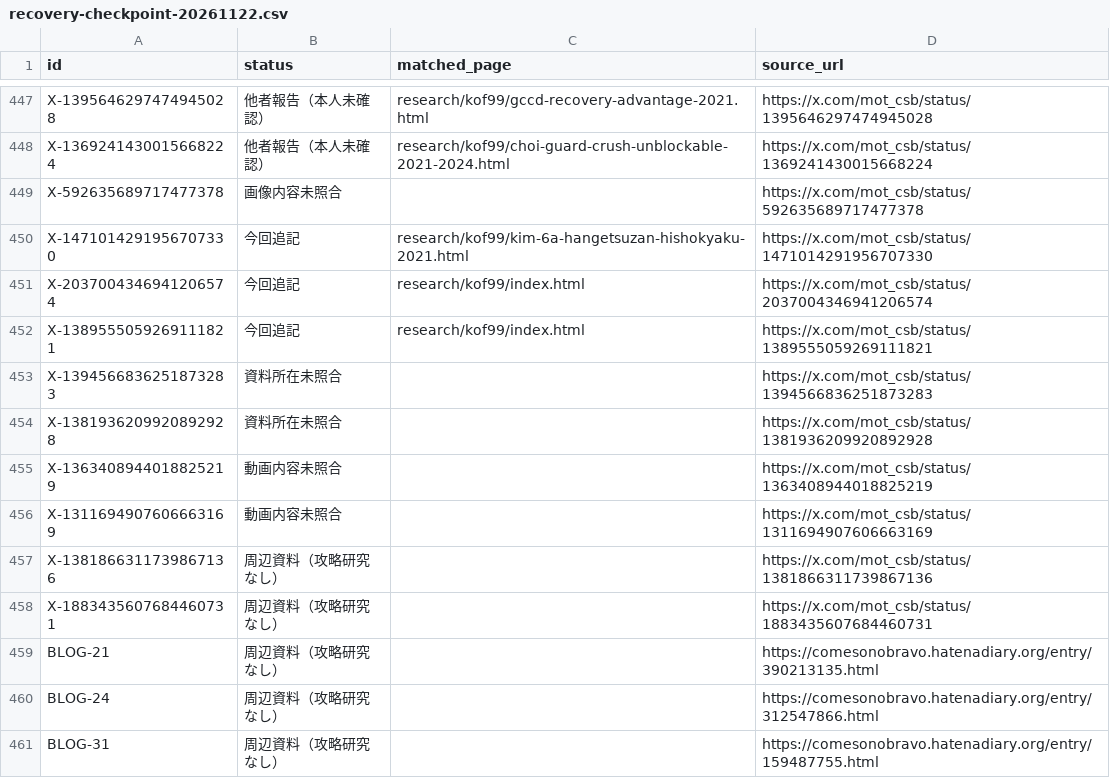
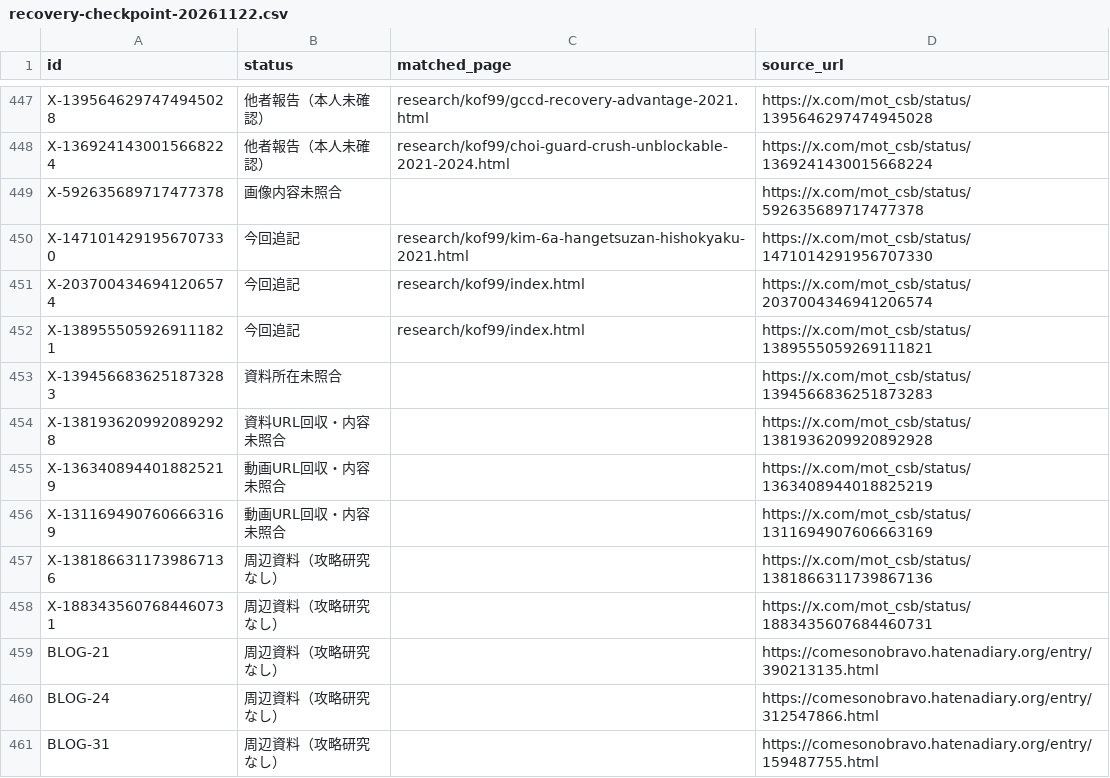
Before and after one commit to MOT-csb/MOT-csb.github.io, a CSV file: research/kof99/recovery-checkpoint-20261122.csv, drawn as a sheet; only a part is shown, gaps mark what is left out.

Commit message:
KOF99: mark expanded video and external reference URLs recovered, contents unverified

```diff
--- a/research/kof99/recovery-checkpoint-20261122.csv
+++ b/research/kof99/recovery-checkpoint-20261122.csv
@@ -453,5 +453,5 @@ X-1389555059269111821,今回追記,research/kof99/index.html,https://x.com/mot_c
 X-1394566836251873283,資料所在未照合,,https://x.com/mot_csb/status/1394566836251873283
-X-1381936209920892928,資料所在未照合,,https://x.com/mot_csb/status/1381936209920892928
-X-1363408944018825219,動画内容未照合,,https://x.com/mot_csb/status/1363408944018825219
-X-1311694907606663169,動画内容未照合,,https://x.com/mot_csb/status/1311694907606663169
+X-1381936209920892928,資料URL回収・内容未照合,,https://x.com/mot_csb/status/1381936209920892928
+X-1363408944018825219,動画URL回収・内容未照合,,https://x.com/mot_csb/status/1363408944018825219
+X-1311694907606663169,動画URL回収・内容未照合,,https://x.com/mot_csb/status/1311694907606663169
 X-1381866311739867136,周辺資料（攻略研究なし）,,https://x.com/mot_csb/status/1381866311739867136
```
